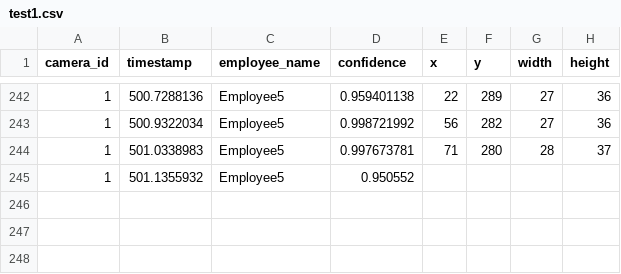
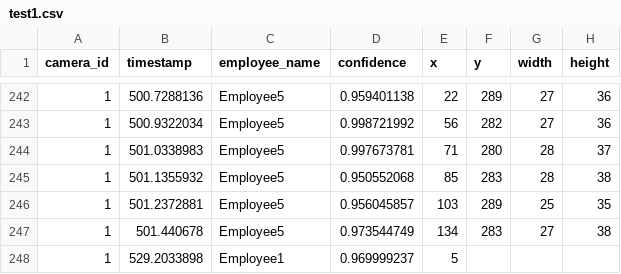
Before and after one commit to cinderellab/Vision-Based-Attendance-Tracker, a CSV file: Attendance_Logic_Module/test1.csv, drawn as a sheet; only a part is shown, gaps mark what is left out.

Commit message:
Prepare for 1.0.0

```diff
--- a/Attendance_Logic_Module/test1.csv
+++ b/Attendance_Logic_Module/test1.csv
@@ -244,2 +244,5 @@ camera_id,timestamp,employee_name,confidence,x,y,width,height
 1,501.0338983,Employee5,0.997673781,71,280,28,37
-1,501.1355932,Employee5,0.950552
+1,501.1355932,Employee5,0.950552068,85,283,28,38
+1,501.2372881,Employee5,0.956045857,103,289,25,35
+1,501.440678,Employee5,0.973544749,134,283,27,38
+1,529.2033898,Employee1,0.969999237,5
```
